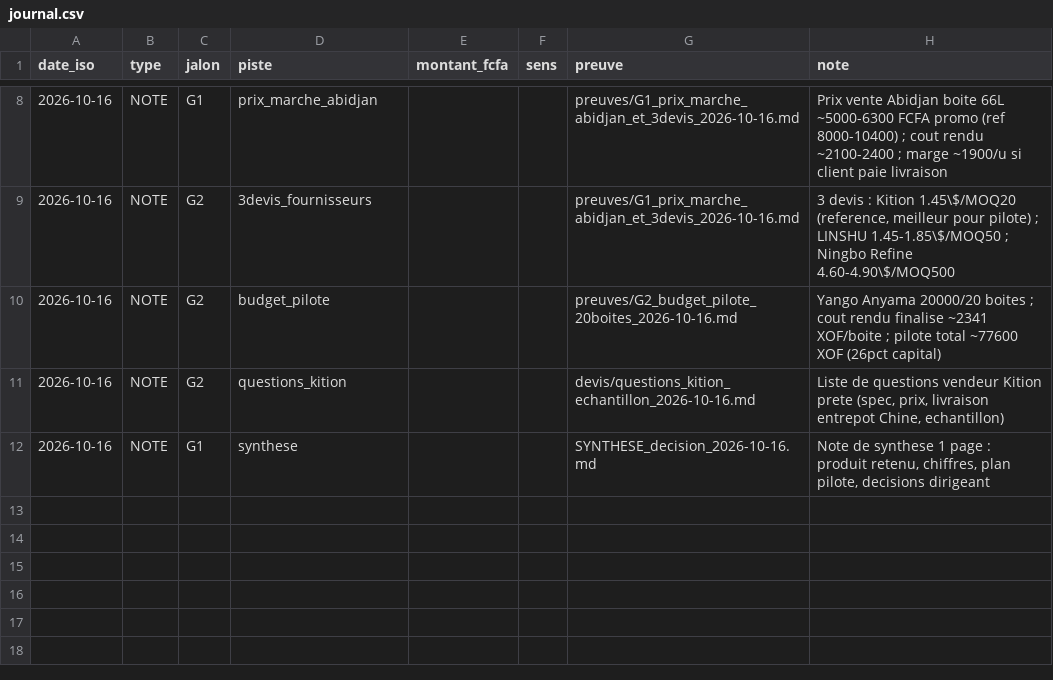
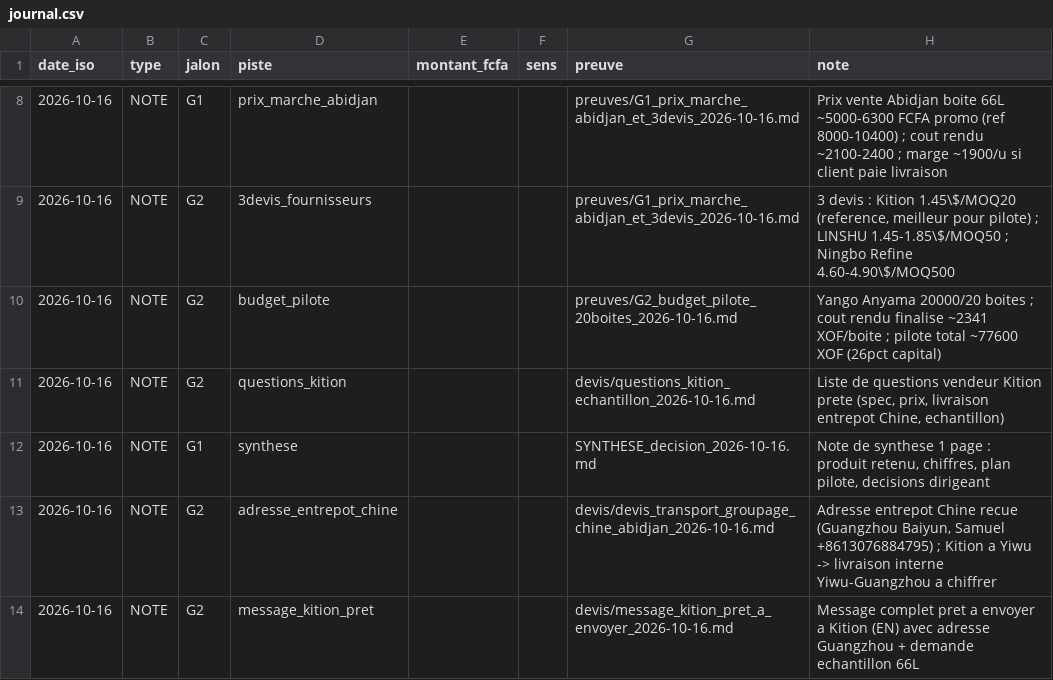
Before and after one commit to okomaleonce-commits/Apex-TSS, a CSV file: ORION_COMMERCE_ABIDJAN/registre/journal.csv, drawn as a sheet; only a part is shown, gaps mark what is left out; the diff names each change by its address in the sheet, - before the commit and + after, or states it on an @@ line.

```diff
--- a/ORION_COMMERCE_ABIDJAN/registre/journal.csv
+++ b/ORION_COMMERCE_ABIDJAN/registre/journal.csv
+row 13: 2026-10-16 | NOTE | G2 | adresse_entrepot_chine |  |  | devis/devis_transport_groupage_chine_abidjan_2026-10-16.md | Adresse entrepot Chine recue (Guangzhou Baiyun, Samuel +8613076884795) ; Kition a Yiwu -> livraison interne Yiwu-Guangzhou a chiffrer
+row 14: 2026-10-16 | NOTE | G2 | message_kition_pret |  |  | devis/message_kition_pret_a_envoyer_2026-10-16.md | Message complet pret a envoyer a Kition (EN) avec adresse Guangzhou + demande echantillon 66L
```
Also changed, not shown: 2 other files.
